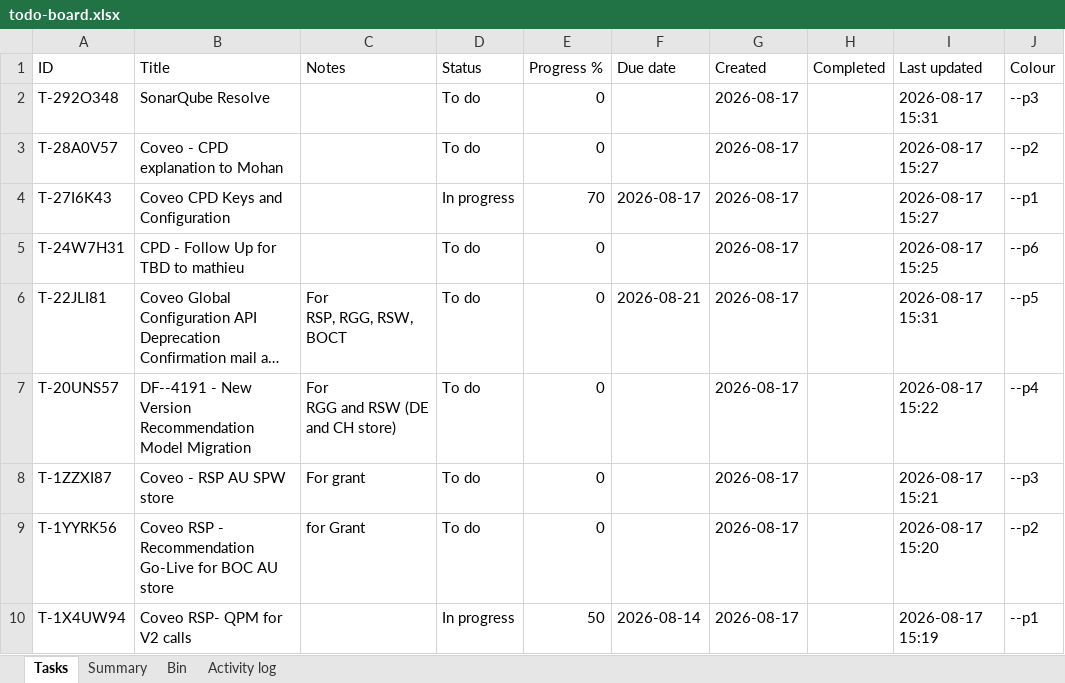
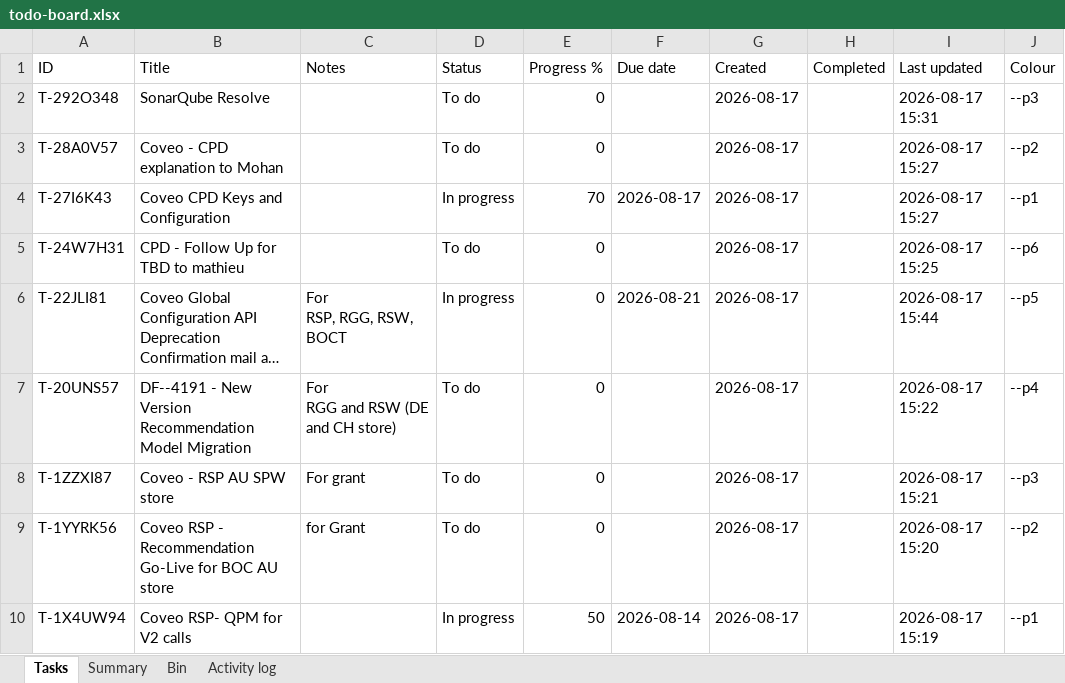
Before and after one commit to akshay0828/To-Do, an Excel workbook: data/todo-board.xlsx, sheet Tasks, drawn as a sheet; long unchanged cells end in …; values as stored, in another font and other column widths than the file's, no borders; the diff names each change by its address in the sheet, - before the commit and + after, or states it on an @@ line.

```diff
--- a/data/todo-board.xlsx (sheet Tasks)
+++ b/data/todo-board.xlsx (sheet Tasks)
-D6 (Status): To do
+D6 (Status): In progress
-I6 (Last updated): 2026-08-17 15:31
+I6 (Last updated): 2026-08-17 15:44
```
Also changed, not shown: sheet Activity log, sheet Summary.
